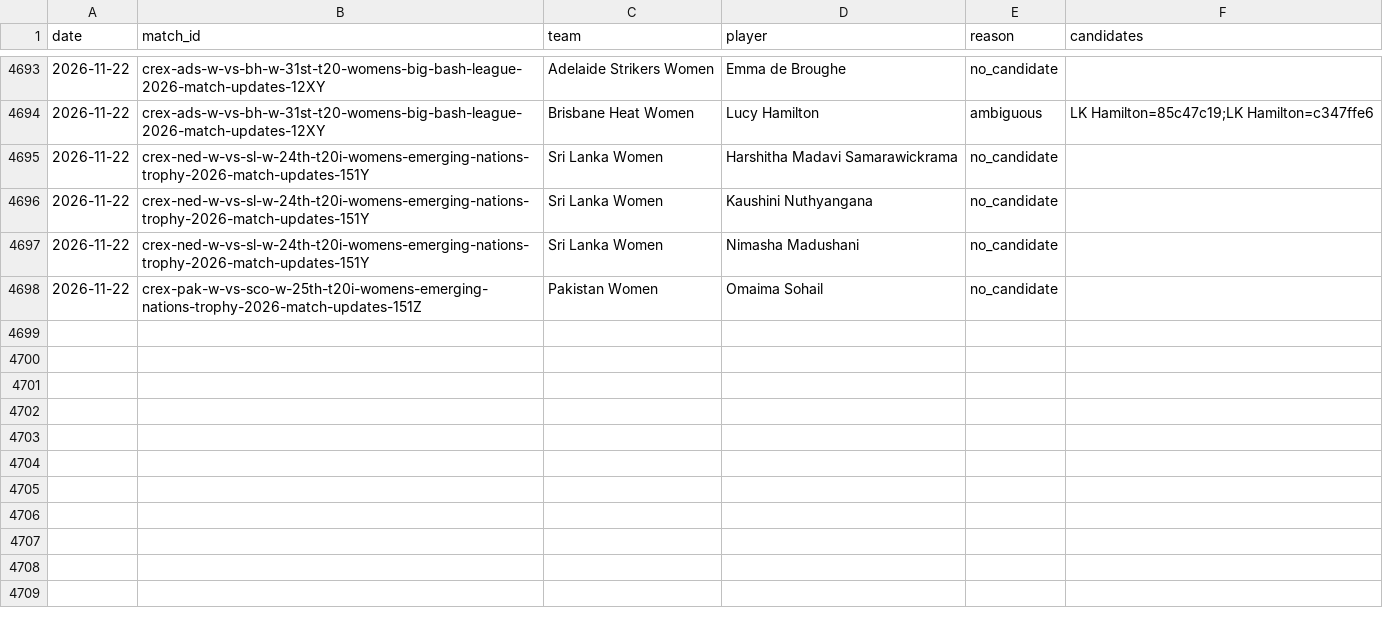
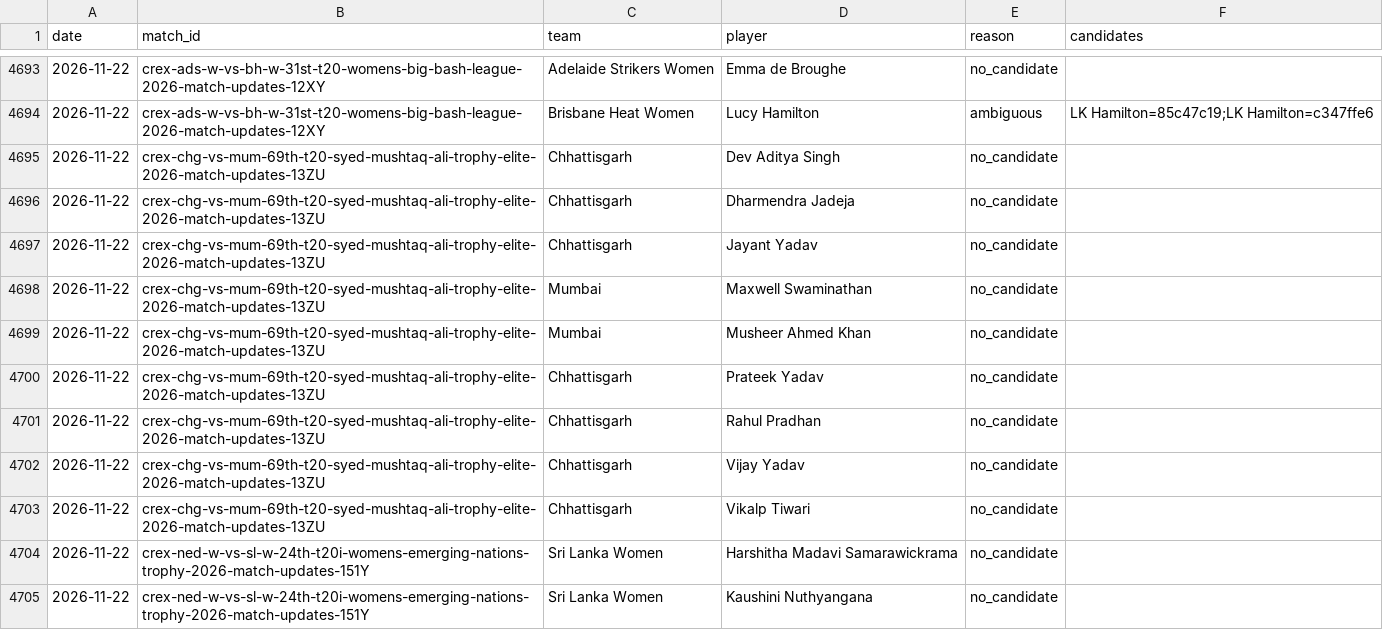
Before and after one commit to dheerajgoel17/cricket-data, a CSV file: data/provisional_unmatched.csv, drawn as a sheet; only a part is shown, gaps mark what is left out; the shorter side is filled out with more unchanged rows.

```diff
--- a/data/provisional_unmatched.csv
+++ b/data/provisional_unmatched.csv
@@ -4694,2 +4694,11 @@ date,match_id,team,player,reason,candidates
 2026-11-22,crex-ads-w-vs-bh-w-31st-t20-womens-big-bash-league-2026-match-updates-12XY,Brisbane Heat Women,Lucy Hamilton,ambiguous,LK Hamilton=85c47c19;LK Hamilton=c347ffe6
+2026-11-22,crex-chg-vs-mum-69th-t20-syed-mushtaq-ali-trophy-elite-2026-match-updates-13ZU,Chhattisgarh,Dev Aditya Singh,no_candidate,
+2026-11-22,crex-chg-vs-mum-69th-t20-syed-mushtaq-ali-trophy-elite-2026-match-updates-13ZU,Chhattisgarh,Dharmendra Jadeja,no_candidate,
+2026-11-22,crex-chg-vs-mum-69th-t20-syed-mushtaq-ali-trophy-elite-2026-match-updates-13ZU,Chhattisgarh,Jayant Yadav,no_candidate,
+2026-11-22,crex-chg-vs-mum-69th-t20-syed-mushtaq-ali-trophy-elite-2026-match-updates-13ZU,Mumbai,Maxwell Swaminathan,no_candidate,
+2026-11-22,crex-chg-vs-mum-69th-t20-syed-mushtaq-ali-trophy-elite-2026-match-updates-13ZU,Mumbai,Musheer Ahmed Khan,no_candidate,
+2026-11-22,crex-chg-vs-mum-69th-t20-syed-mushtaq-ali-trophy-elite-2026-match-updates-13ZU,Chhattisgarh,Prateek Yadav,no_candidate,
+2026-11-22,crex-chg-vs-mum-69th-t20-syed-mushtaq-ali-trophy-elite-2026-match-updates-13ZU,Chhattisgarh,Rahul Pradhan,no_candidate,
+2026-11-22,crex-chg-vs-mum-69th-t20-syed-mushtaq-ali-trophy-elite-2026-match-updates-13ZU,Chhattisgarh,Vijay Yadav,no_candidate,
+2026-11-22,crex-chg-vs-mum-69th-t20-syed-mushtaq-ali-trophy-elite-2026-match-updates-13ZU,Chhattisgarh,Vikalp Tiwari,no_candidate,
 2026-11-22,crex-ned-w-vs-sl-w-24th-t20i-womens-emerging-nations-trophy-2026-match-updates-151Y,Sri Lanka Women,Harshitha Madavi Samarawickrama,no_candidate,
```
Also changed, not shown: 2 other files.
